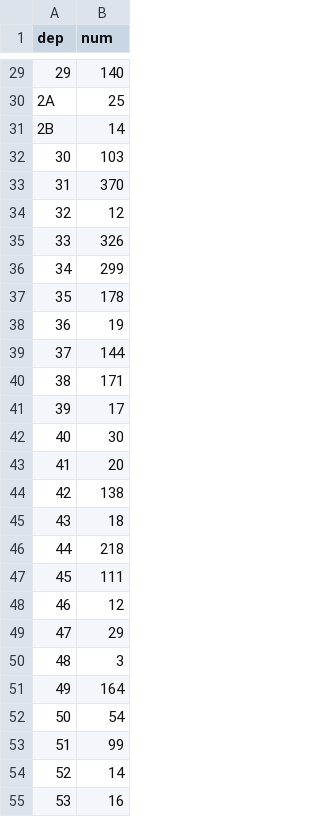
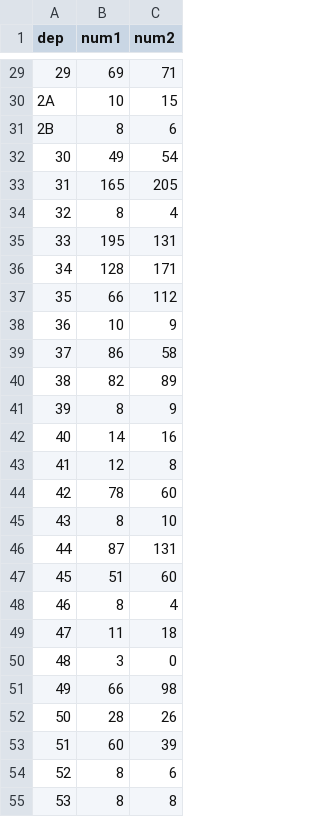
Before and after one commit to jeffufpost/sars-cov-2-world-tracker, a CSV file: data/lits.csv, drawn as a sheet; only a part is shown, gaps mark what is left out; the diff covers the shown part only; the diff names each change by its address in the sheet, - before the commit and + after, or states it on an @@ line.

```diff
--- a/data/lits.csv
+++ b/data/lits.csv
+column C (num2), rows 29-55: 71 | 15 | 6 | 54 | 205 | 4 | 131 | 171 | 112 | 9 | 58 | 89 | 9 | 16 | 8 | 60 | 10 | 131 | 60 | 4 | 18 | 0 | 98 | 26 | 39 | 6 | 8
-B1: num
+B1: num1
-B29 (num1): 140
+B29 (num1): 69
-B30 (num1): 25
+B30 (num1): 10
-B31 (num1): 14
+B31 (num1): 8
-B32 (num1): 103
+B32 (num1): 49
-B33 (num1): 370
+B33 (num1): 165
-B34 (num1): 12
+B34 (num1): 8
-B35 (num1): 326
+B35 (num1): 195
-B36 (num1): 299
+B36 (num1): 128
-B37 (num1): 178
+B37 (num1): 66
-B38 (num1): 19
+B38 (num1): 10
-B39 (num1): 144
+B39 (num1): 86
-B40 (num1): 171
+B40 (num1): 82
-B41 (num1): 17
+B41 (num1): 8
-B42 (num1): 30
+B42 (num1): 14
-B43 (num1): 20
+B43 (num1): 12
-B44 (num1): 138
+B44 (num1): 78
-B45 (num1): 18
+B45 (num1): 8
-B46 (num1): 218
+B46 (num1): 87
-B47 (num1): 111
+B47 (num1): 51
-B48 (num1): 12
+B48 (num1): 8
-B49 (num1): 29
+B49 (num1): 11
-B51 (num1): 164
+B51 (num1): 66
-B52 (num1): 54
+B52 (num1): 28
-B53 (num1): 99
+B53 (num1): 60
-B54 (num1): 14
+B54 (num1): 8
-B55 (num1): 16
+B55 (num1): 8
```
Also changed, not shown: 70 edited cells elsewhere in this file, 2 other files.
